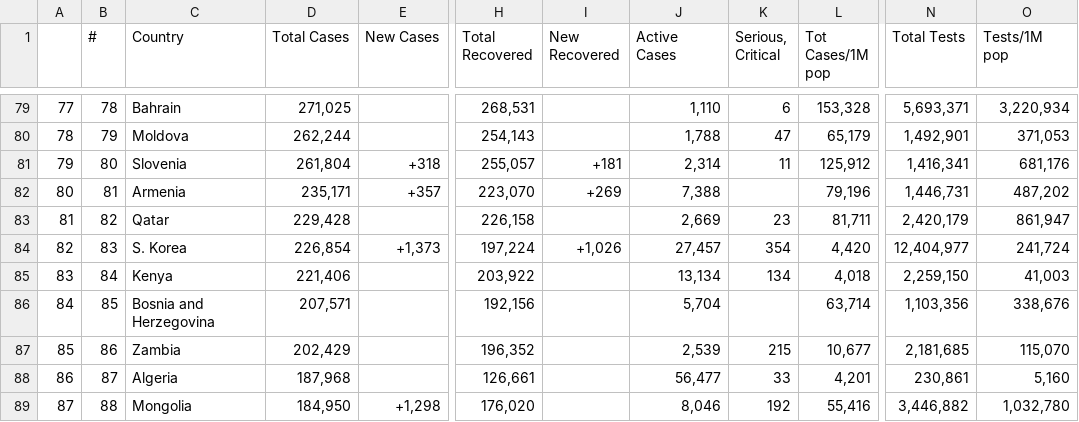
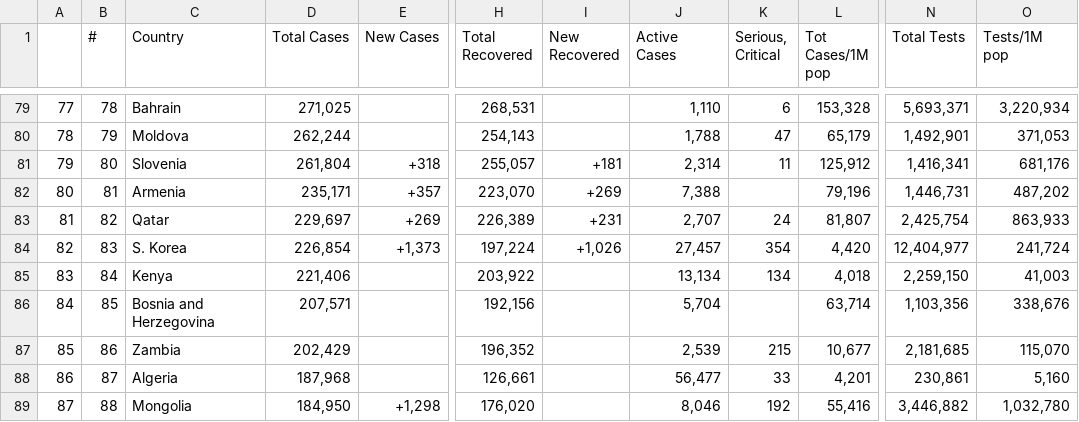
Before and after one commit to AirmanKolberg/CoVid-WorldOMeter-API, a CSV file: coVidData.csv, drawn as a sheet; only a part is shown, gaps mark what is left out; the diff covers the shown part only; the diff names each change by its address in the sheet, - before the commit and + after, or states it on an @@ line.

```diff
--- a/coVidData.csv
+++ b/coVidData.csv
-D83 (Total Cases): 229,428
+D83 (Total Cases): 229,697
-E83 (New Cases): (empty)
+E83 (New Cases): +269
-H83 (Total Recovered): 226,158
+H83 (Total Recovered): 226,389
-I83 (New Recovered): (empty)
+I83 (New Recovered): +231
-J83 (Active Cases): 2,669
+J83 (Active Cases): 2,707
-K83 (Serious, Critical): 23
+K83 (Serious, Critical): 24
-L83 (Tot Cases/1M pop): 81,711
+L83 (Tot Cases/1M pop): 81,807
-N83 (Total Tests): 2,420,179
+N83 (Total Tests): 2,425,754
-O83 (Tests/1M pop): 861,947
+O83 (Tests/1M pop): 863,933
```
Also changed, not shown: 33 edited cells elsewhere in this file.
